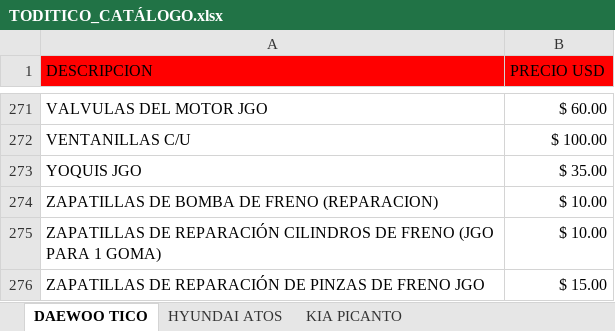
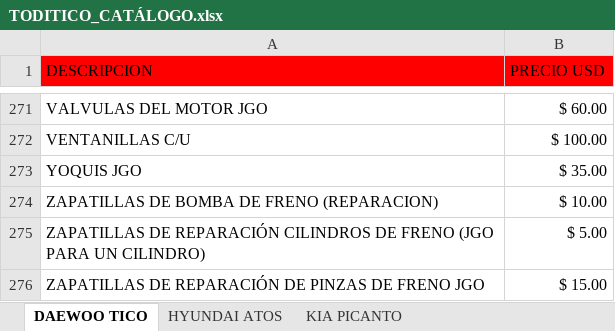
Before and after one commit to info-toditico/info-toditico.github.io, an Excel workbook: clientes/files/TODITICO_CATÁLOGO.xlsx, sheet DAEWOO TICO, drawn as a sheet; only a part is shown, gaps mark what is left out; values as stored, in another font and other column widths than the file's, no borders; removed rows and columns are numbered as before the commit, all else as after; the diff names each change by its address in the sheet, - before the commit and + after, or states it on an @@ line.

Commit message:
Modificado Empresas y Clientes con JGO PARA 1 CILINDRO

```diff
--- a/clientes/files/TODITICO_CATÁLOGO.xlsx (sheet DAEWOO TICO)
+++ b/clientes/files/TODITICO_CATÁLOGO.xlsx (sheet DAEWOO TICO)
-row 275: ZAPATILLAS DE REPARACIÓN CILINDROS DE FRENO (JGO PARA 1 GOMA) | $ 10.00
+row 275: ZAPATILLAS DE REPARACIÓN CILINDROS DE FRENO (JGO PARA UN CILINDRO) | $ 5.00
```
Also changed, not shown: 1 other file.
